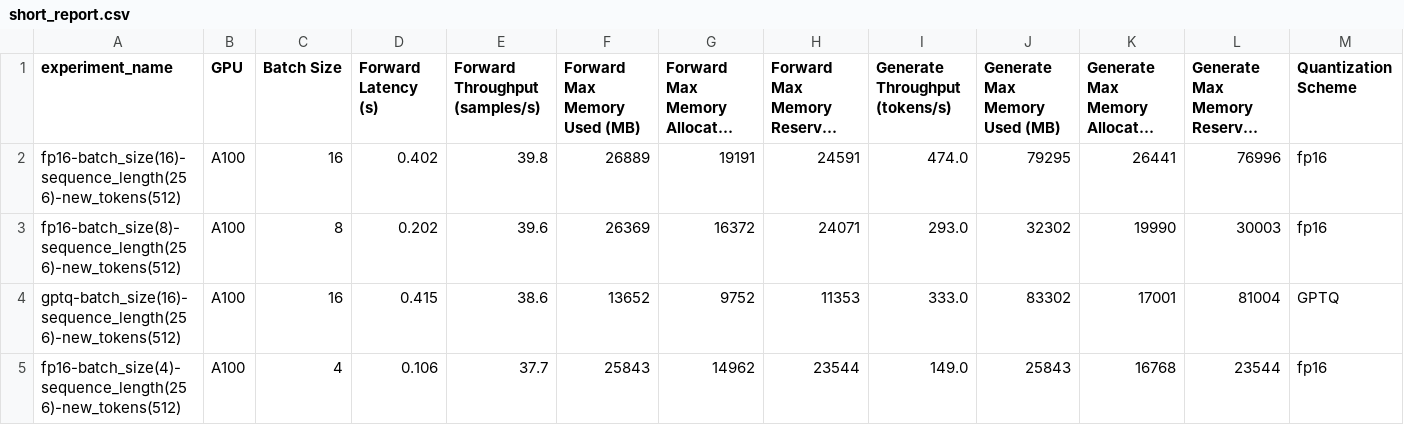
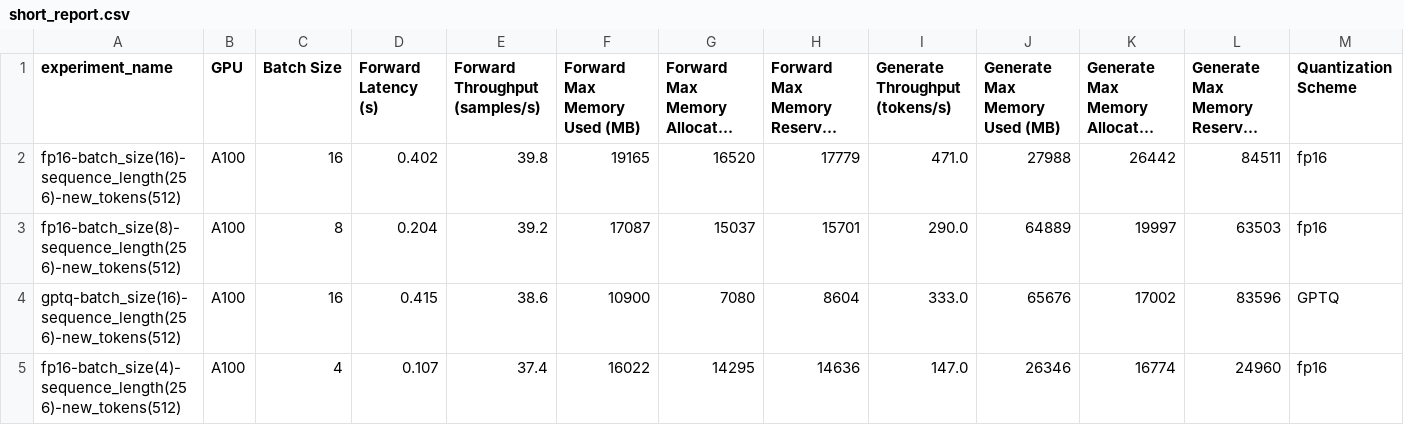
Before and after one commit to huggingface/optimum-benchmark, a CSV file: examples/running-llamas/artifacts/A100-80GB/short_report.csv, drawn as a sheet; only a part is shown; long unchanged cells end in …; the diff covers the shown part only; the diff names each change by its address in the sheet, - before the commit and + after, or states it on an @@ line.

```diff
--- a/examples/running-llamas/artifacts/A100-80GB/short_report.csv
+++ b/examples/running-llamas/artifacts/A100-80GB/short_report.csv
-F2 (Forward Max Memory Used (MB)): 26889
+F2 (Forward Max Memory Used (MB)): 19165
-G2: 19191
+G2: 16520
-H2 (Forward Max Memory Reserved (MB)): 24591
+H2 (Forward Max Memory Reserved (MB)): 17779
-I2 (Generate Throughput (tokens/s)): 474.0
+I2 (Generate Throughput (tokens/s)): 471.0
-J2 (Generate Max Memory Used (MB)): 79295
+J2 (Generate Max Memory Used (MB)): 27988
-K2: 26441
+K2: 26442
-L2: 76996
+L2: 84511
-D3 (Forward Latency (s)): 0.202
+D3 (Forward Latency (s)): 0.204
-E3 (Forward Throughput (samples/s)): 39.6
+E3 (Forward Throughput (samples/s)): 39.2
-F3 (Forward Max Memory Used (MB)): 26369
+F3 (Forward Max Memory Used (MB)): 17087
-G3: 16372
+G3: 15037
-H3 (Forward Max Memory Reserved (MB)): 24071
+H3 (Forward Max Memory Reserved (MB)): 15701
-I3 (Generate Throughput (tokens/s)): 293.0
+I3 (Generate Throughput (tokens/s)): 290.0
-J3 (Generate Max Memory Used (MB)): 32302
+J3 (Generate Max Memory Used (MB)): 64889
-K3: 19990
+K3: 19997
-L3: 30003
+L3: 63503
-F4 (Forward Max Memory Used (MB)): 13652
+F4 (Forward Max Memory Used (MB)): 10900
-G4: 9752
+G4: 7080
-H4 (Forward Max Memory Reserved (MB)): 11353
+H4 (Forward Max Memory Reserved (MB)): 8604
-J4 (Generate Max Memory Used (MB)): 83302
+J4 (Generate Max Memory Used (MB)): 65676
-K4: 17001
+K4: 17002
-L4: 81004
+L4: 83596
-D5 (Forward Latency (s)): 0.106
+D5 (Forward Latency (s)): 0.107
-E5 (Forward Throughput (samples/s)): 37.7
+E5 (Forward Throughput (samples/s)): 37.4
-F5 (Forward Max Memory Used (MB)): 25843
+F5 (Forward Max Memory Used (MB)): 16022
-G5: 14962
+G5: 14295
-H5 (Forward Max Memory Reserved (MB)): 23544
+H5 (Forward Max Memory Reserved (MB)): 14636
-I5 (Generate Throughput (tokens/s)): 149.0
+I5 (Generate Throughput (tokens/s)): 147.0
-J5 (Generate Max Memory Used (MB)): 25843
+J5 (Generate Max Memory Used (MB)): 26346
-K5: 16768
+K5: 16774
-L5: 23544
+L5: 24960
```
Also changed, not shown: 51 edited cells elsewhere in this file, examples/running-llamas/artifacts/A100-80GB/full_report.csv, examples/running-llamas/experiments/A100-80GB/fp16-batch_size(1)-sequence_length(256)-new_tokens(512)/0/inference_results.csv, 52 other files.
